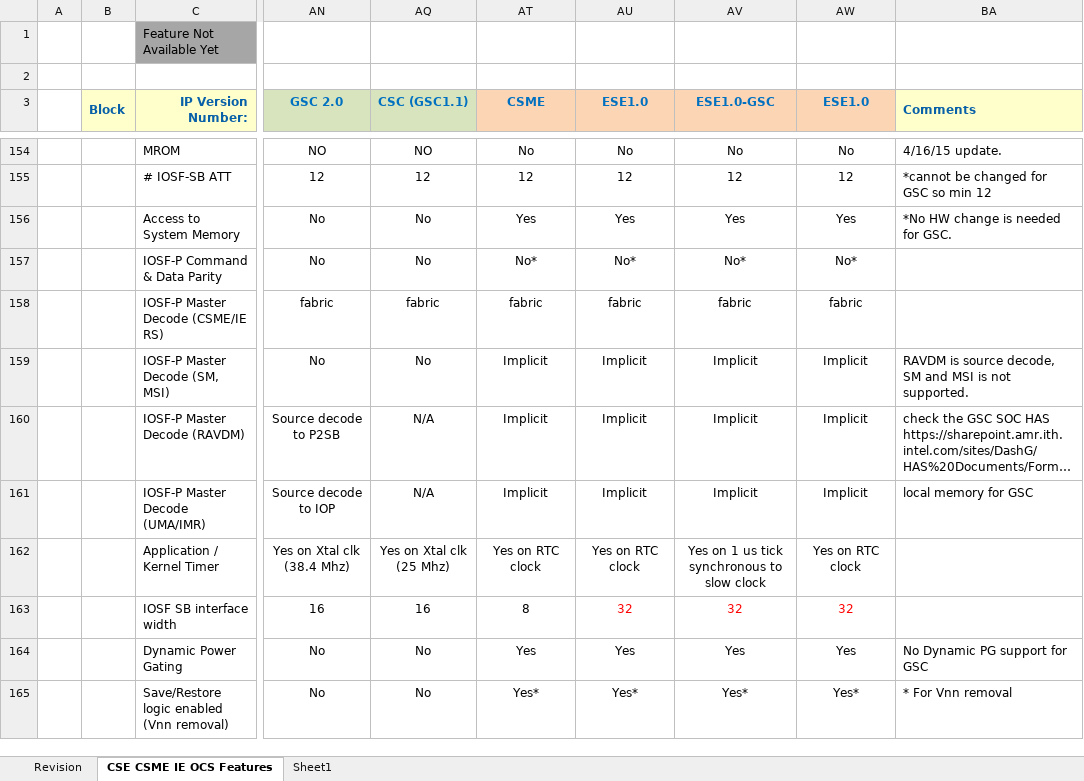
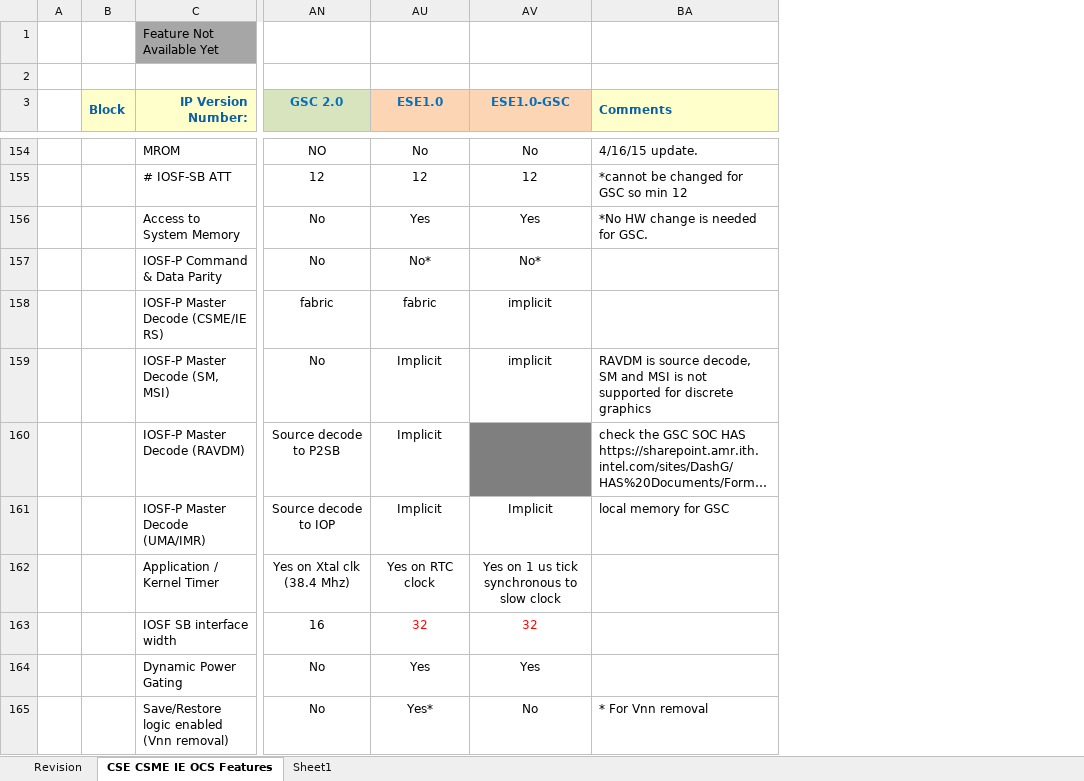
Before and after one commit to jason-ytsao/exp_submodule, an Excel workbook: ArchSpecs/Working/CSME IE OCS Hardware Architecture Features Per Project.xlsx, sheet CSE CSME IE OCS Features, drawn as a sheet; only a part is shown, gaps mark what is left out; long unchanged cells end in …; values as stored, in another font and other column widths than the file's, no borders; removed rows and columns are numbered as before the commit, all else as after; the diff covers the shown part only; the diff names each change by its address in the sheet, - before the commit and + after, or states it on an @@ line.

Commit message:
updated GSC MTL configuration
[git-p4: depot-paths = "//depot/projects/coe/CSME/": change = 781958]

```diff
--- a/ArchSpecs/Working/CSME IE OCS Hardware Architecture Features Per Project.xlsx (sheet CSE CSME IE OCS Features)
+++ b/ArchSpecs/Working/CSME IE OCS Hardware Architecture Features Per Project.xlsx (sheet CSE CSME IE OCS Features)
@@ column AQ (CSC (GSC1.1)) hidden, rows 154-165: NO | 12 | No | No | fabric | No | N/A | N/A | Yes on Xtal clk (25 Mhz) | 16 | No | No @@
@@ column AT (CSME) hidden, rows 154-165: No | 12 | Yes | No* | fabric | Implicit | Implicit | Implicit | Yes on RTC clock | 8 | Yes | Yes* @@
@@ column AW (ESE1.0) hidden, rows 154-165: No | 12 | Yes | No* | fabric | Implicit | Implicit | Implicit | Yes on RTC clock | 32 | Yes | Yes* @@
-AV158 (ESE1.0-GSC): fabric
+AV158 (ESE1.0-GSC): implicit
-AV159 (ESE1.0-GSC): Implicit
+AV159 (ESE1.0-GSC): implicit
-BA159 (Comments): …is not supported.
+BA159 (Comments): …is not supported for discrete graphics
-AV160 (ESE1.0-GSC): Implicit
+AV160 (ESE1.0-GSC): (empty)
-AV160 fill: none
+AV160 fill: #7F7F7F
-BA164 (Comments): No Dynamic PG support for GSC
+BA164 (Comments): (empty)
-AV165 (ESE1.0-GSC): Yes*
+AV165 (ESE1.0-GSC): No
```
Also changed, not shown: 3 added rows and 6 edited cells elsewhere in this sheet.
